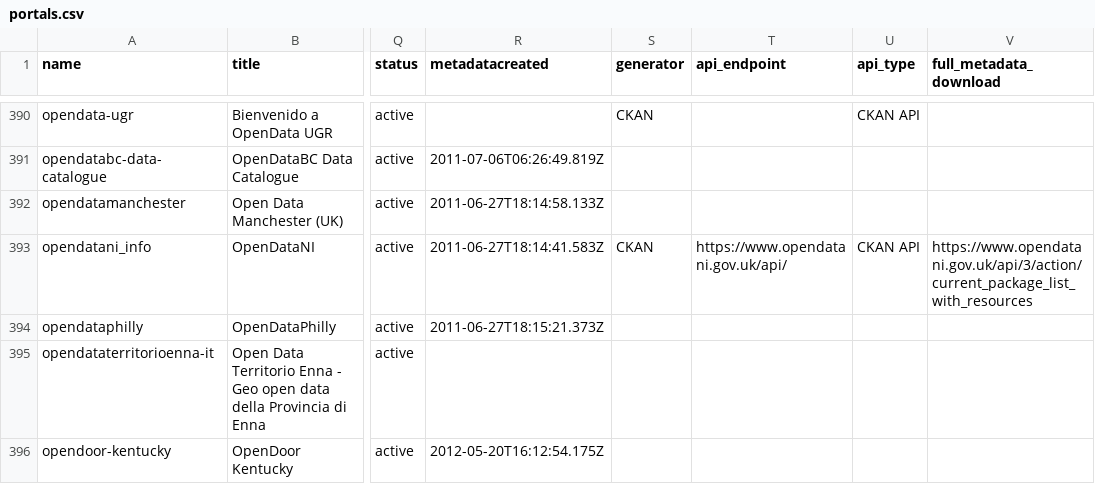
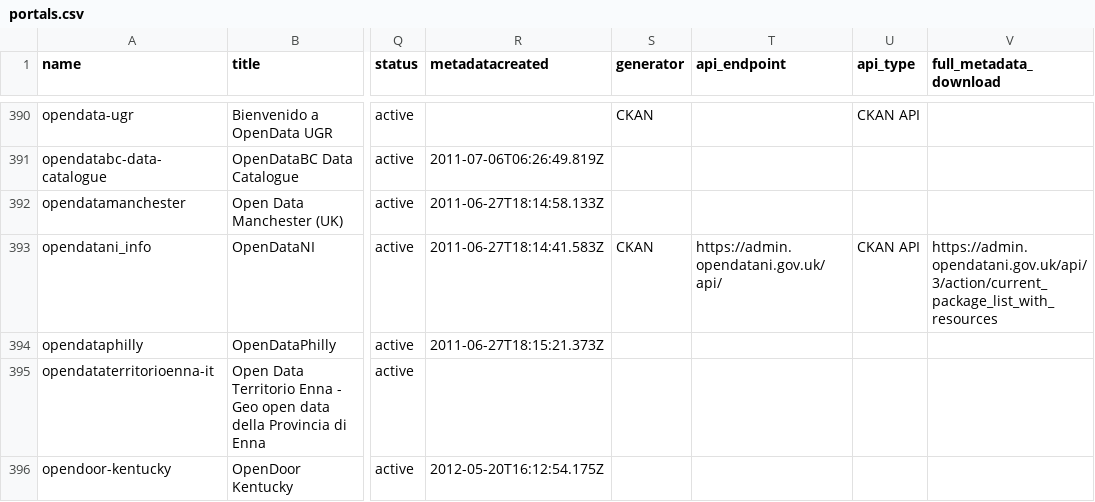
Before and after one commit to okfn/dataportals.org, a CSV file: data/portals.csv, drawn as a sheet; only a part is shown, gaps mark what is left out; the diff names each change by its address in the sheet, - before the commit and + after, or states it on an @@ line.

Commit message:
[portals][xs]: updated api url for opendatani

```diff
--- a/data/portals.csv
+++ b/data/portals.csv
-T393 (api_endpoint): https://www.opendatani.gov.uk/api/
+T393 (api_endpoint): https://admin.opendatani.gov.uk/api/
-V393 (full_metadata_download): https://www.opendatani.gov.uk/api/3/action/current_package_list_with_resources
+V393 (full_metadata_download): https://admin.opendatani.gov.uk/api/3/action/current_package_list_with_resources
```
